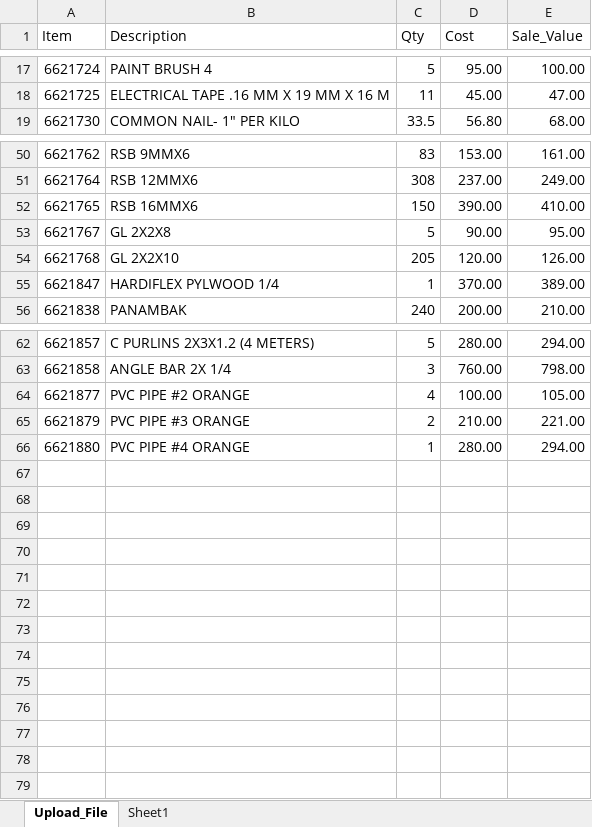
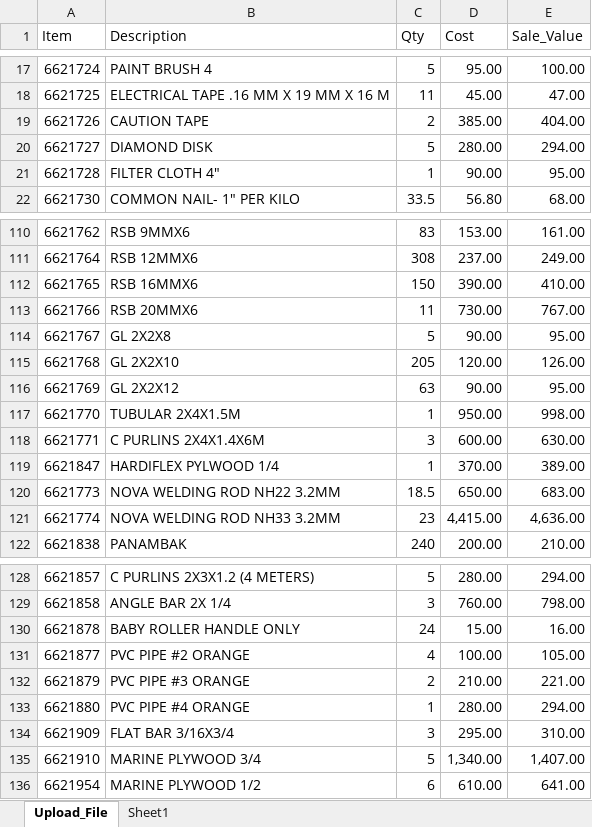
Before and after one commit to archiecaragay/MS-Access, an Excel workbook: Stock_Count/InventoryAdj-2022-02-24.xlsx, sheet Upload_File, drawn as a sheet; only a part is shown, gaps mark what is left out; values as stored, in another font and other column widths than the file's, no borders; the diff covers the shown part only; the diff names each change by its address in the sheet, - before the commit and + after, or states it on an @@ line.

```diff
--- a/Stock_Count/InventoryAdj-2022-02-24.xlsx (sheet Upload_File)
+++ b/Stock_Count/InventoryAdj-2022-02-24.xlsx (sheet Upload_File)
+row 19: 6621726 | CAUTION TAPE | 2 | 385.00 | 404.00
+row 20: 6621727 | DIAMOND DISK | 5 | 280.00 | 294.00
+row 21: 6621728 | FILTER CLOTH 4" | 1 | 90.00 | 95.00
+row 113: 6621766 | RSB 20MMX6 | 11 | 730.00 | 767.00
+row 116: 6621769 | GL 2X2X12 | 63 | 90.00 | 95.00
+row 117: 6621770 | TUBULAR 2X4X1.5M | 1 | 950.00 | 998.00
+row 118: 6621771 | C PURLINS 2X4X1.4X6M | 3 | 600.00 | 630.00
+row 120: 6621773 | NOVA WELDING ROD NH22 3.2MM | 18.5 | 650.00 | 683.00
+row 121: 6621774 | NOVA WELDING ROD NH33 3.2MM | 23 | 4,415.00 | 4,636.00
+row 130: 6621878 | BABY ROLLER HANDLE ONLY | 24 | 15.00 | 16.00
+row 134: 6621909 | FLAT BAR 3/16X3/4 | 3 | 295.00 | 310.00
+row 135: 6621910 | MARINE PLYWOOD 3/4 | 5 | 1,340.00 | 1,407.00
+row 136: 6621954 | MARINE PLYWOOD 1/2 | 6 | 610.00 | 641.00
```
Also changed, not shown: 57 added rows elsewhere in this sheet, formulas that keep their value, 5 other files.
